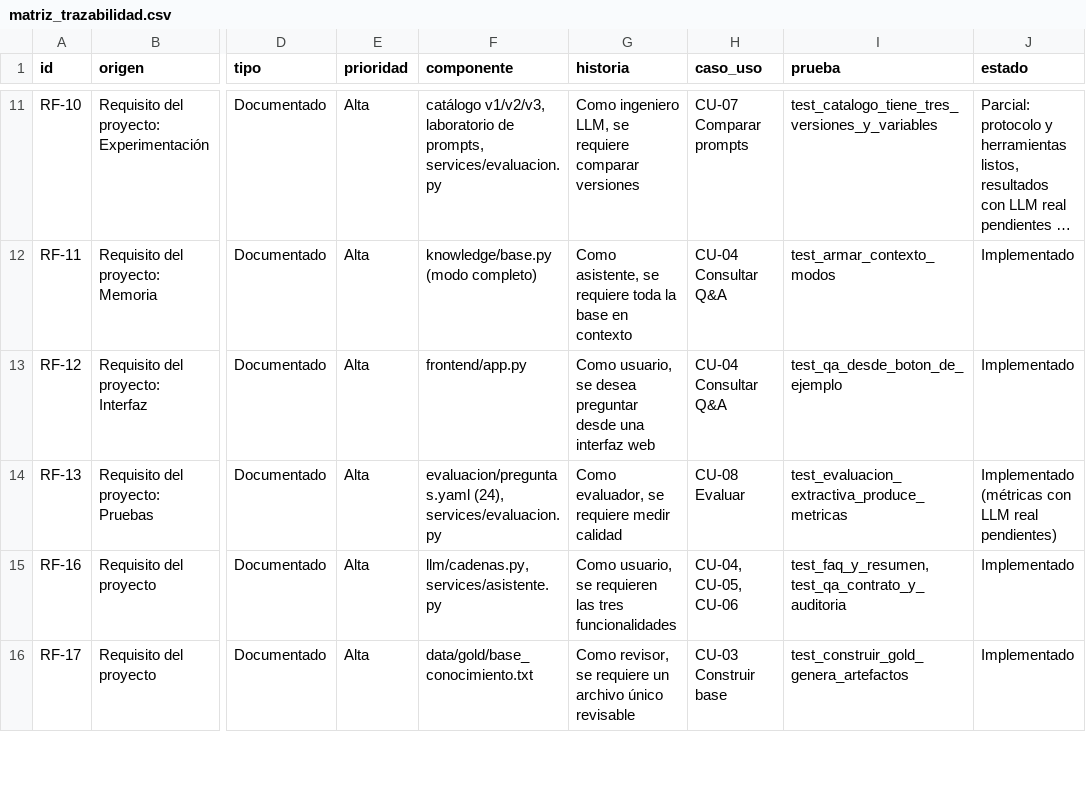
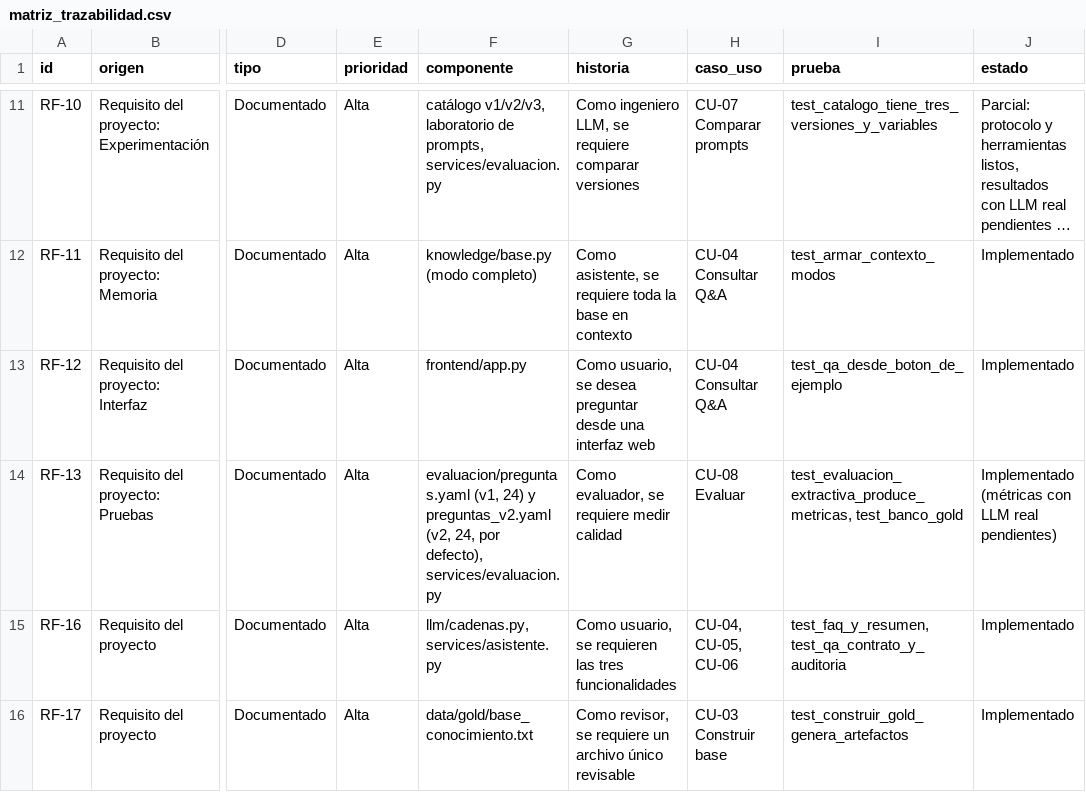
Before and after one commit to JulianReneMunoz/fabrica-nacional-autopartes, a CSV file: docs/requisitos/matriz_trazabilidad.csv, drawn as a sheet; only a part is shown, gaps mark what is left out; long unchanged cells end in …; the diff names each change by its address in the sheet, - before the commit and + after, or states it on an @@ line.

Commit message:
banco v2 gold (#20)
* feat(evaluacion): banco de preguntas v2 alineado con el Gold y selección de banco (A-10)

* docs(evaluacion): resultados reales del banco v2 con Haiku 5.5 (A-10)

* test(evaluacion): validar el banco v2 contra el Gold versionado (A-10)

```diff
--- a/docs/requisitos/matriz_trazabilidad.csv
+++ b/docs/requisitos/matriz_trazabilidad.csv
-F14 (componente): evaluacion/preguntas.yaml (24), services/evaluacion.py
+F14 (componente): evaluacion/preguntas.yaml (v1, 24) y preguntas_v2.yaml (v2, 24, por defecto), services/evaluacion.py
-I14 (prueba): test_evaluacion_extractiva_produce_metricas
+I14 (prueba): test_evaluacion_extractiva_produce_metricas, test_banco_gold
```
Also changed, not shown: 16 other files.
